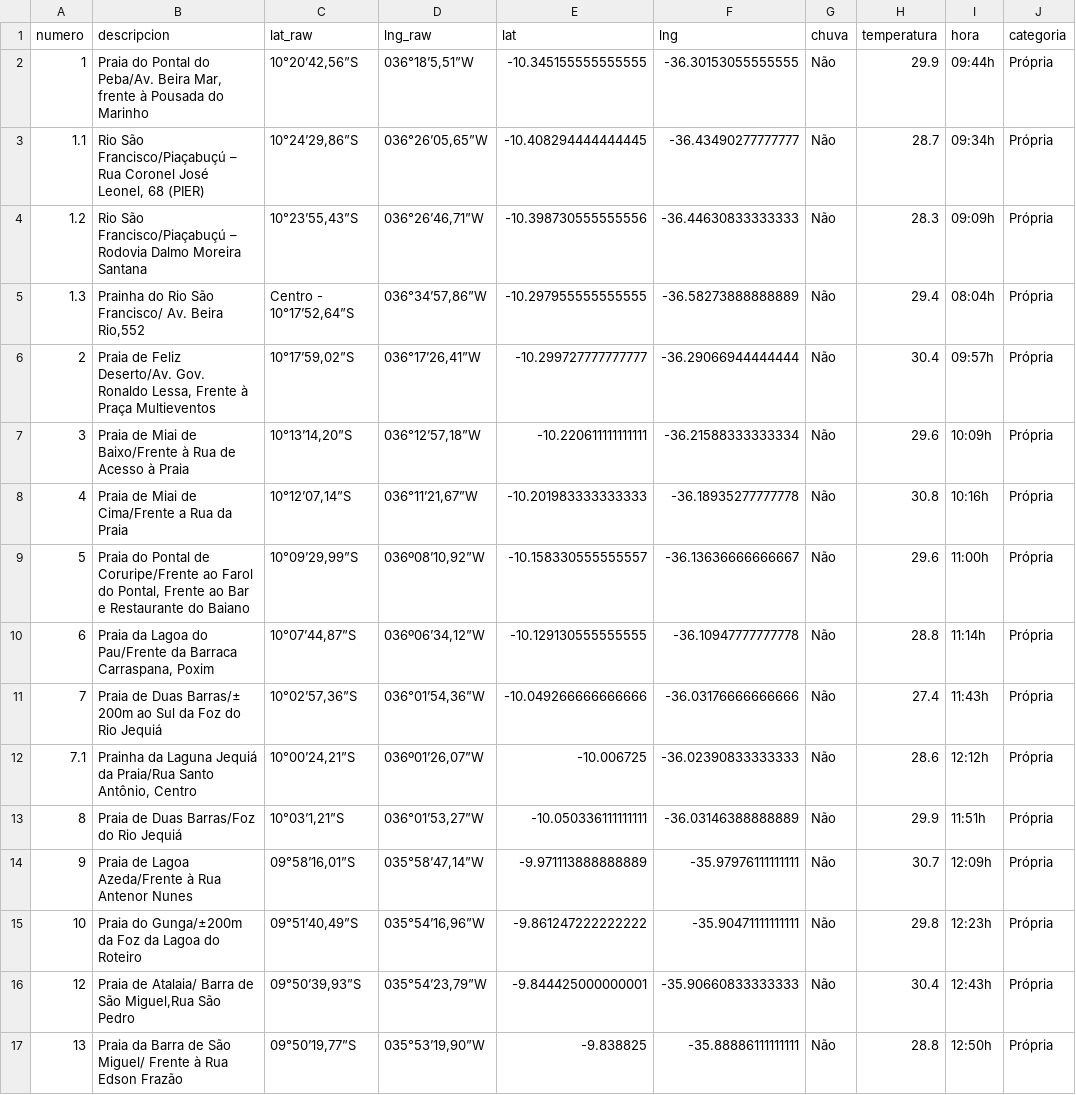
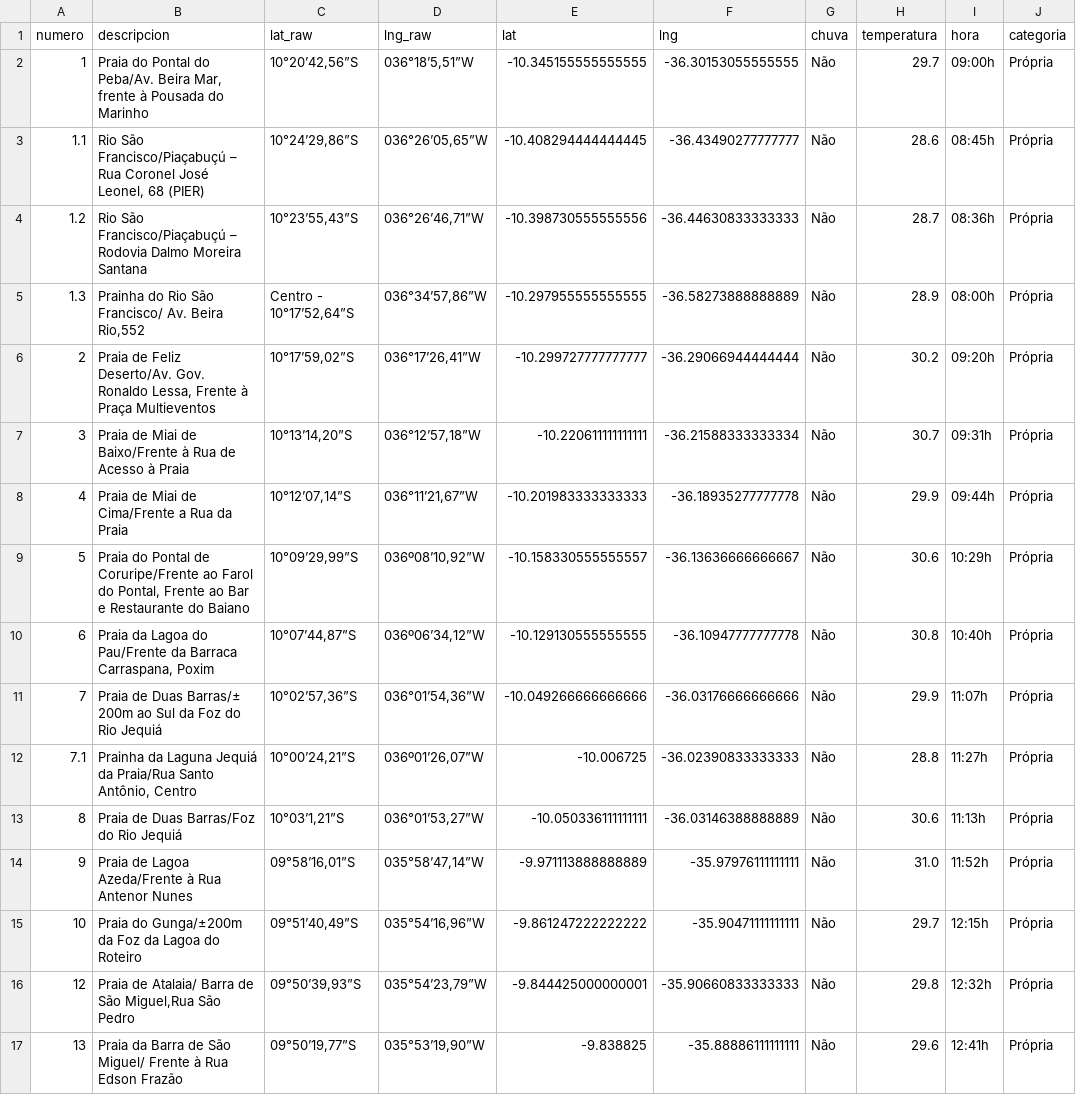
Before and after one commit to rusosnith/playas-brasil, a CSV file: DatosPlaya_completo.csv, drawn as a sheet; only a part is shown; the diff covers the shown part only.

```diff
--- a/DatosPlaya_completo.csv
+++ b/DatosPlaya_completo.csv
@@ -1,17 +1,17 @@
 numero,descripcion,lat_raw,lng_raw,lat,lng,chuva,temperatura,hora,categoria
-1,"Praia do Pontal do Peba/Av. Beira Mar, frente à Pousada do Marinho","10°20’42,56”S","036°18’5,51”W",-10.345155555555555,-36.30153055555555,Não,29.9,09:44h,Própria
-1.1,"Rio São Francisco/Piaçabuçú – Rua Coronel José Leonel, 68 (PIER)","10°24’29,86”S","036°26’05,65”W",-10.408294444444445,-36.43490277777777,Não,28.7,09:34h,Própria
-1.2,Rio São Francisco/Piaçabuçú – Rodovia Dalmo Moreira Santana,"10°23’55,43”S","036°26’46,71”W",-10.398730555555556,-36.44630833333333,Não,28.3,09:09h,Própria
-1.3,"Prainha do Rio São Francisco/ Av. Beira Rio,552","Centro - 10°17’52,64”S","036°34’57,86”W",-10.297955555555555,-36.58273888888889,Não,29.4,08:04h,Própria
-2,"Praia de Feliz Deserto/Av. Gov. Ronaldo Lessa, Frente à Praça Multieventos","10°17’59,02”S","036°17’26,41”W",-10.299727777777777,-36.29066944444444,Não,30.4,09:57h,Própria
-3,Praia de Miai de Baixo/Frente à Rua de Acesso à Praia,"10°13’14,20”S","036°12’57,18”W",-10.220611111111111,-36.21588333333334,Não,29.6,10:09h,Própria
-4,Praia de Miai de Cima/Frente a Rua da Praia,"10°12’07,14”S","036°11’21,67”W",-10.201983333333333,-36.18935277777778,Não,30.8,10:16h,Própria
-5,"Praia do Pontal de Coruripe/Frente ao Farol do Pontal, Frente ao Bar e Restaurante do Baiano","10°09’29,99”S","036º08’10,92”W",-10.158330555555557,-36.13636666666667,Não,29.6,11:00h,Própria
-6,"Praia da Lagoa do Pau/Frente da Barraca Carraspana, Poxim","10°07’44,87”S","036º06’34,12”W",-10.129130555555555,-36.10947777777778,Não,28.8,11:14h,Própria
-7,Praia de Duas Barras/± 200m ao Sul da Foz do Rio Jequiá,"10°02’57,36”S","036°01’54,36”W",-10.049266666666666,-36.03176666666666,Não,27.4,11:43h,Própria
-7.1,"Prainha da Laguna Jequiá da Praia/Rua Santo Antônio, Centro","10°00’24,21”S","036º01’26,07”W",-10.006725,-36.02390833333333,Não,28.6,12:12h,Própria
-8,Praia de Duas Barras/Foz do Rio Jequiá,"10°03’1,21”S","036°01’53,27”W",-10.050336111111111,-36.03146388888889,Não,29.9,11:51h,Própria
-9,Praia de Lagoa Azeda/Frente à Rua Antenor Nunes,"09°58’16,01”S","035°58’47,14”W",-9.971113888888889,-35.97976111111111,Não,30.7,12:09h,Própria
-10,Praia do Gunga/±200m da Foz da Lagoa do Roteiro,"09°51’40,49”S","035°54’16,96”W",-9.861247222222222,-35.90471111111111,Não,29.8,12:23h,Própria
-12,"Praia de Atalaia/ Barra de São Miguel,Rua São Pedro","09°50’39,93”S","035°54’23,79”W",-9.844425000000001,-35.90660833333333,Não,30.4,12:43h,Própria
-13,Praia da Barra de São Miguel/ Frente à Rua Edson Frazão,"09°50’19,77”S","035°53’19,90”W",-9.838825,-35.88886111111111,Não,28.8,12:50h,Própria
+1,"Praia do Pontal do Peba/Av. Beira Mar, frente à Pousada do Marinho","10°20’42,56”S","036°18’5,51”W",-10.345155555555555,-36.30153055555555,Não,29.7,09:00h,Própria
+1.1,"Rio São Francisco/Piaçabuçú – Rua Coronel José Leonel, 68 (PIER)","10°24’29,86”S","036°26’05,65”W",-10.408294444444445,-36.43490277777777,Não,28.6,08:45h,Própria
+1.2,Rio São Francisco/Piaçabuçú – Rodovia Dalmo Moreira Santana,"10°23’55,43”S","036°26’46,71”W",-10.398730555555556,-36.44630833333333,Não,28.7,08:36h,Própria
+1.3,"Prainha do Rio São Francisco/ Av. Beira Rio,552","Centro - 10°17’52,64”S","036°34’57,86”W",-10.297955555555555,-36.58273888888889,Não,28.9,08:00h,Própria
+2,"Praia de Feliz Deserto/Av. Gov. Ronaldo Lessa, Frente à Praça Multieventos","10°17’59,02”S","036°17’26,41”W",-10.299727777777777,-36.29066944444444,Não,30.2,09:20h,Própria
+3,Praia de Miai de Baixo/Frente à Rua de Acesso à Praia,"10°13’14,20”S","036°12’57,18”W",-10.220611111111111,-36.21588333333334,Não,30.7,09:31h,Própria
+4,Praia de Miai de Cima/Frente a Rua da Praia,"10°12’07,14”S","036°11’21,67”W",-10.201983333333333,-36.18935277777778,Não,29.9,09:44h,Própria
+5,"Praia do Pontal de Coruripe/Frente ao Farol do Pontal, Frente ao Bar e Restaurante do Baiano","10°09’29,99”S","036º08’10,92”W",-10.158330555555557,-36.13636666666667,Não,30.6,10:29h,Própria
+6,"Praia da Lagoa do Pau/Frente da Barraca Carraspana, Poxim","10°07’44,87”S","036º06’34,12”W",-10.129130555555555,-36.10947777777778,Não,30.8,10:40h,Própria
+7,Praia de Duas Barras/± 200m ao Sul da Foz do Rio Jequiá,"10°02’57,36”S","036°01’54,36”W",-10.049266666666666,-36.03176666666666,Não,29.9,11:07h,Própria
+7.1,"Prainha da Laguna Jequiá da Praia/Rua Santo Antônio, Centro","10°00’24,21”S","036º01’26,07”W",-10.006725,-36.02390833333333,Não,28.8,11:27h,Própria
+8,Praia de Duas Barras/Foz do Rio Jequiá,"10°03’1,21”S","036°01’53,27”W",-10.050336111111111,-36.03146388888889,Não,30.6,11:13h,Própria
+9,Praia de Lagoa Azeda/Frente à Rua Antenor Nunes,"09°58’16,01”S","035°58’47,14”W",-9.971113888888889,-35.97976111111111,Não,31.0,11:52h,Própria
+10,Praia do Gunga/±200m da Foz da Lagoa do Roteiro,"09°51’40,49”S","035°54’16,96”W",-9.861247222222222,-35.90471111111111,Não,29.7,12:15h,Própria
+12,"Praia de Atalaia/ Barra de São Miguel,Rua São Pedro","09°50’39,93”S","035°54’23,79”W",-9.844425000000001,-35.90660833333333,Não,29.8,12:32h,Própria
+13,Praia da Barra de São Miguel/ Frente à Rua Edson Frazão,"09°50’19,77”S","035°53’19,90”W",-9.838825,-35.88886111111111,Não,29.6,12:41h,Própria
```
Also changed, not shown: 1 removed row and 91 edited cells elsewhere in this file, DatosPlaya.csv, 1 other file.
